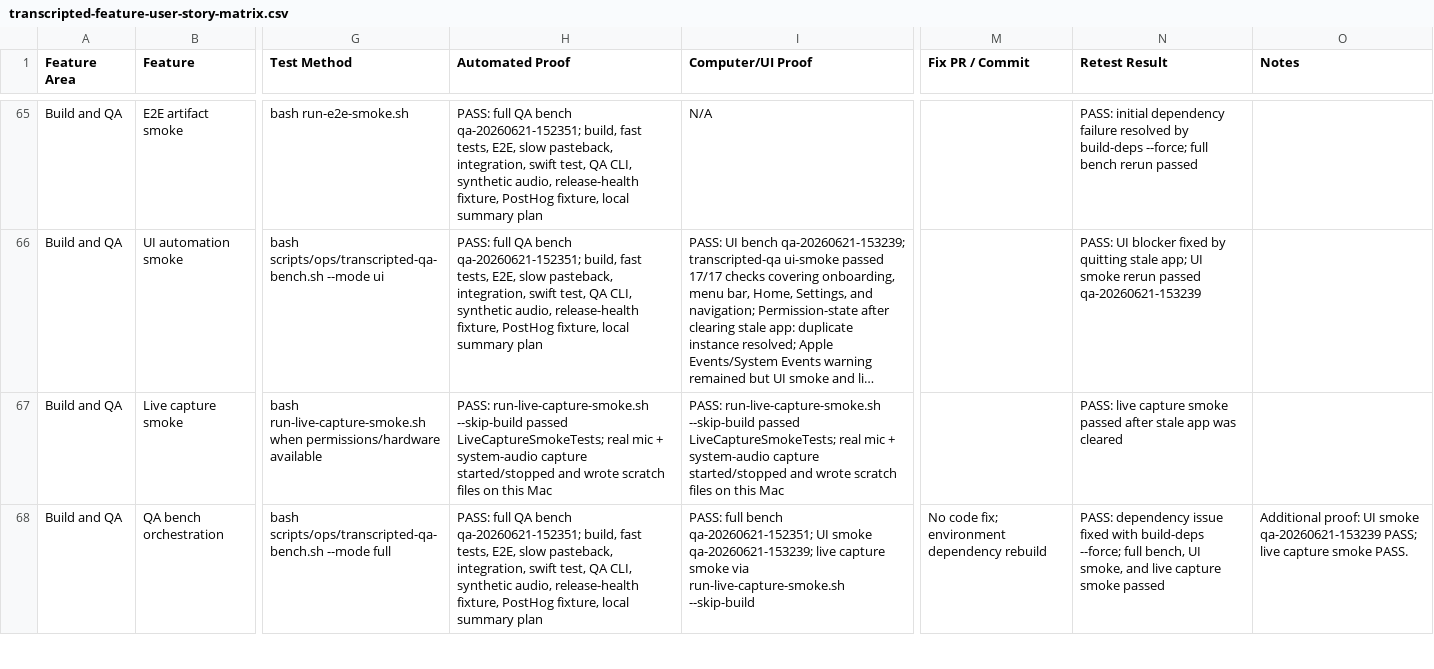
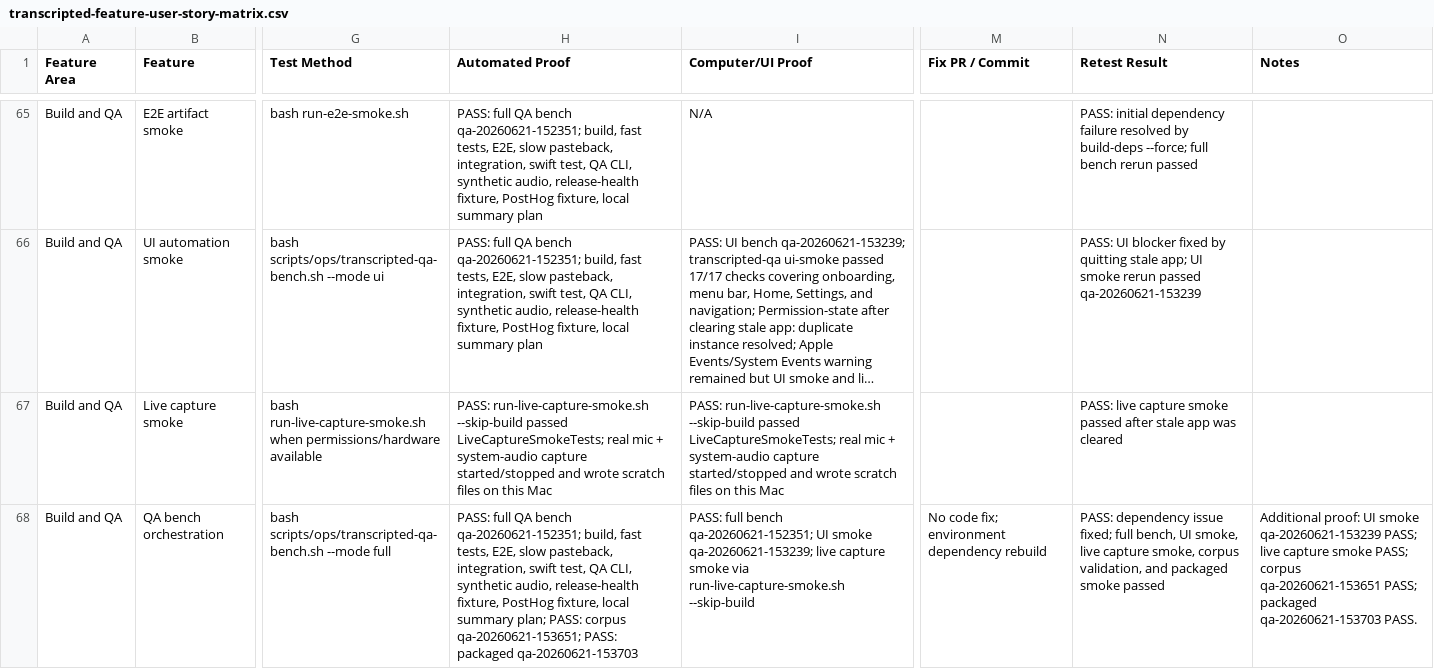
Before and after one commit to r3dbars/transcripted, a CSV file: docs/qa/transcripted-feature-user-story-matrix.csv, drawn as a sheet; only a part is shown, gaps mark what is left out; long unchanged cells end in …; the diff covers the shown part only; the diff names each change by its address in the sheet, - before the commit and + after, or states it on an @@ line.

Commit message:
Add corpus and packaged proof to QA matrix

```diff
--- a/docs/qa/transcripted-feature-user-story-matrix.csv
+++ b/docs/qa/transcripted-feature-user-story-matrix.csv
-H68 (Automated Proof): …local summary plan
+H68 (Automated Proof): …local summary plan; PASS: corpus qa-20260621-153651; PASS: packaged qa-20260621-153703
-N68 (Retest Result): …dependency issue fixed with build-deps --force; full bench, UI smoke, and live capture smoke passed
+N68 (Retest Result): …dependency issue fixed; full bench, UI smoke, live capture smoke, corpus validation, and packaged smoke passed
-O68 (Notes): …capture smoke PASS.
+O68 (Notes): …capture smoke PASS; corpus qa-20260621-153651 PASS; packaged qa-20260621-153703 PASS.
```
Also changed, not shown: 1 added row and 6 edited cells elsewhere in this file, 1 other file.
